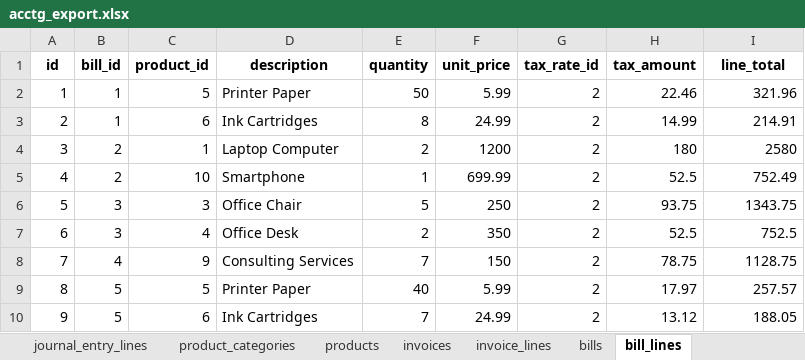
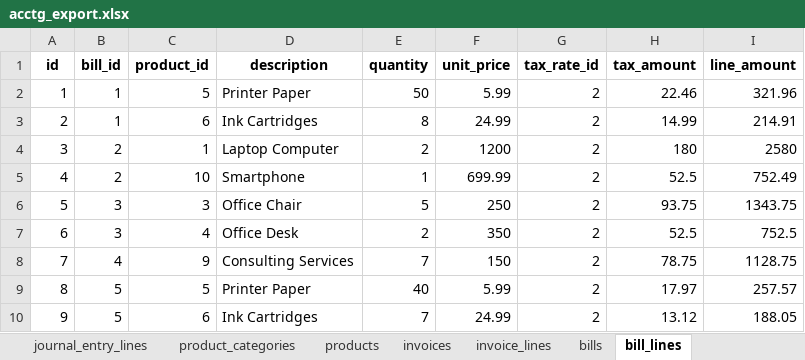
Before and after one commit to kennethinfante/thanos_app, an Excel workbook: db_tools/acctg_export.xlsx, sheet bill_lines, drawn as a sheet; values as stored, in another font and other column widths than the file's, no borders; the diff names each change by its address in the sheet, - before the commit and + after, or states it on an @@ line.

Commit message:
Added more details to the column definition of tables in the import script

```diff
--- a/db_tools/acctg_export.xlsx (sheet bill_lines)
+++ b/db_tools/acctg_export.xlsx (sheet bill_lines)
-I1: line_total
+I1: line_amount
```
Also changed, not shown: sheet invoice_lines, 4 other files.
